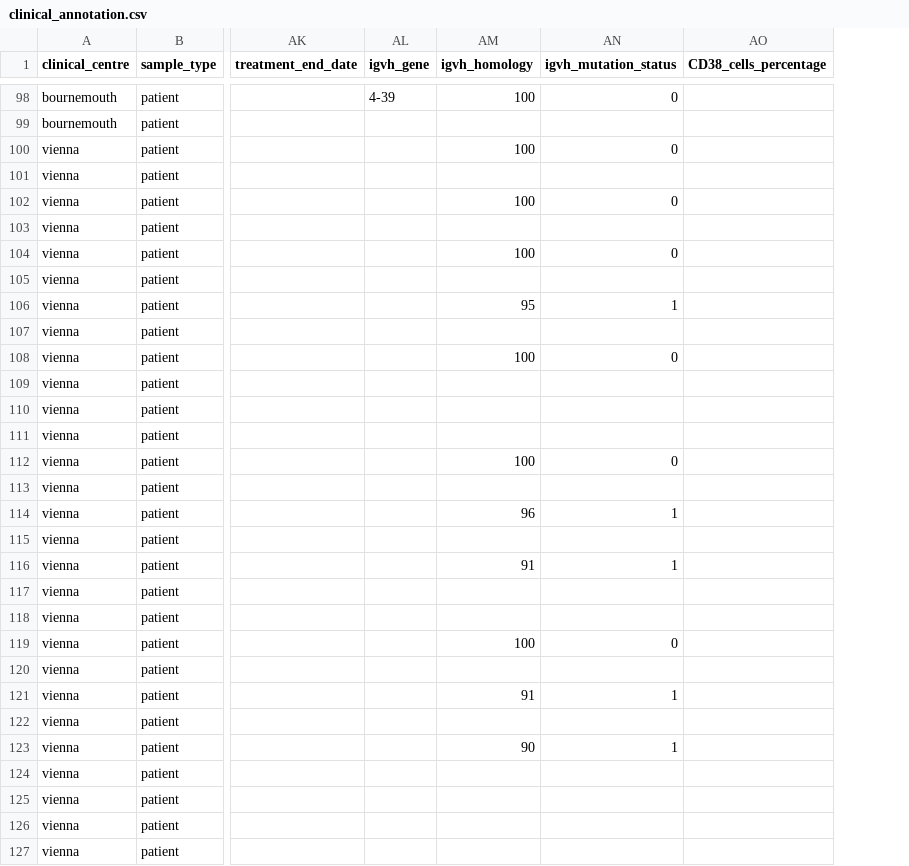
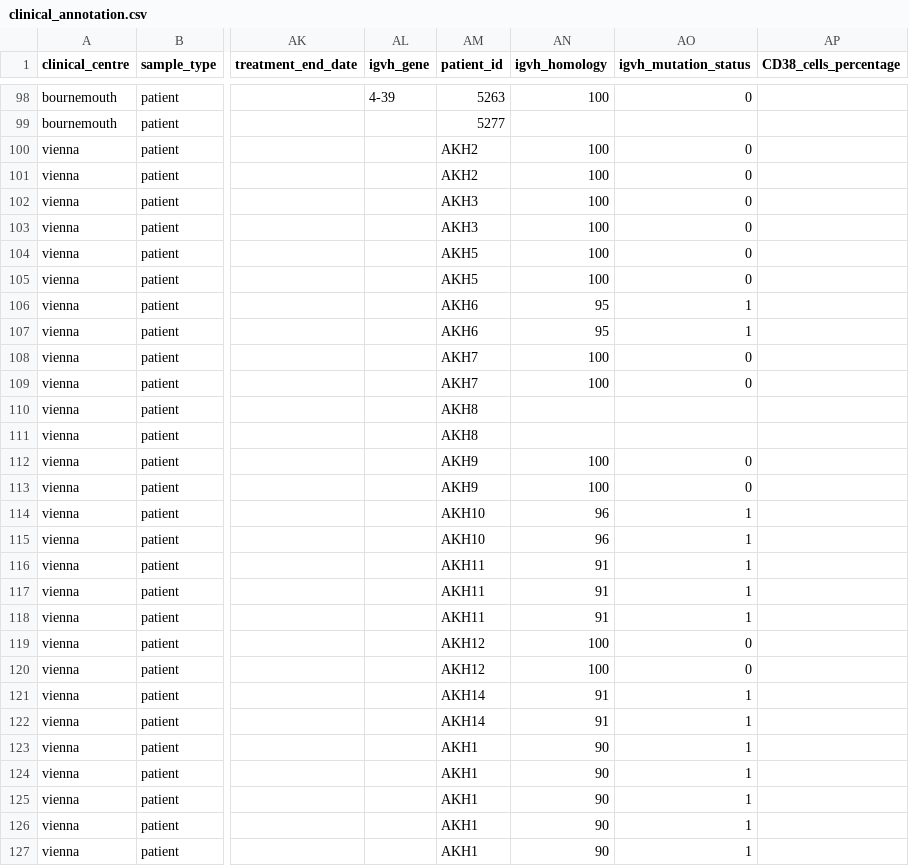
Before and after one commit to zeehio/cll-chromatin, a CSV file: metadata/clinical_annotation.csv, drawn as a sheet; only a part is shown, gaps mark what is left out; addresses are those after the commit; the diff covers the shown part only; the diff names each change by its address in the sheet, - before the commit and + after, or states it on an @@ line.

Commit message:
changes related with the integration of newer samples into the analysis

```diff
--- a/metadata/clinical_annotation.csv
+++ b/metadata/clinical_annotation.csv
+column AM (patient_id), rows 98-127: 5263 | 5277 | AKH2 | AKH2 | AKH3 | AKH3 | AKH5 | AKH5 | AKH6 | AKH6 | AKH7 | AKH7 | AKH8 | AKH8 | AKH9 | AKH9 | AKH10 | AKH10 | AKH11 | AKH11 | AKH11 | AKH12 | AKH12 | AKH14 | AKH14 | AKH1 | AKH1 | AKH1 | AKH1 | AKH1
-AN101 (igvh_homology): (empty)
+AN101 (igvh_homology): 100
-AO101 (igvh_mutation_status): (empty)
+AO101 (igvh_mutation_status): 0
-AN103 (igvh_homology): (empty)
+AN103 (igvh_homology): 100
-AO103 (igvh_mutation_status): (empty)
+AO103 (igvh_mutation_status): 0
-AN105 (igvh_homology): (empty)
+AN105 (igvh_homology): 100
-AO105 (igvh_mutation_status): (empty)
+AO105 (igvh_mutation_status): 0
-AN107 (igvh_homology): (empty)
+AN107 (igvh_homology): 95
-AO107 (igvh_mutation_status): (empty)
+AO107 (igvh_mutation_status): 1
-AN109 (igvh_homology): (empty)
+AN109 (igvh_homology): 100
-AO109 (igvh_mutation_status): (empty)
+AO109 (igvh_mutation_status): 0
-AN113 (igvh_homology): (empty)
+AN113 (igvh_homology): 100
-AO113 (igvh_mutation_status): (empty)
+AO113 (igvh_mutation_status): 0
-AN115 (igvh_homology): (empty)
+AN115 (igvh_homology): 96
-AO115 (igvh_mutation_status): (empty)
+AO115 (igvh_mutation_status): 1
-AN117:AN118 (igvh_homology): (empty)
+AN117:AN118 (igvh_homology): 91
-AO117:AO118 (igvh_mutation_status): (empty)
+AO117:AO118 (igvh_mutation_status): 1
-AN120 (igvh_homology): (empty)
+AN120 (igvh_homology): 100
-AO120 (igvh_mutation_status): (empty)
+AO120 (igvh_mutation_status): 0
-AN122 (igvh_homology): (empty)
+AN122 (igvh_homology): 91
-AO122 (igvh_mutation_status): (empty)
+AO122 (igvh_mutation_status): 1
-AN124:AN127 (igvh_homology): (empty)
+AN124:AN127 (igvh_homology): 90
-AO124:AO127 (igvh_mutation_status): (empty)
+AO124:AO127 (igvh_mutation_status): 1
```
Also changed, not shown: 18 edited cells elsewhere in this file, metadata/sequencing_sample_annotation.csv, 2 other files.
